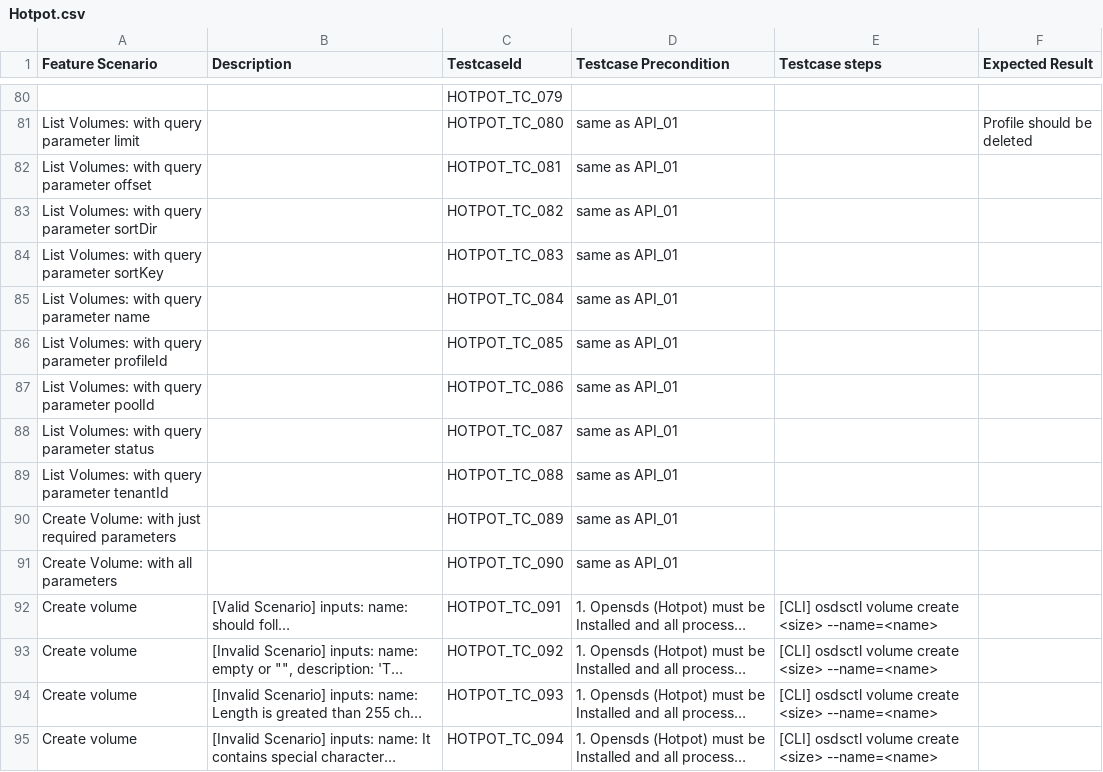
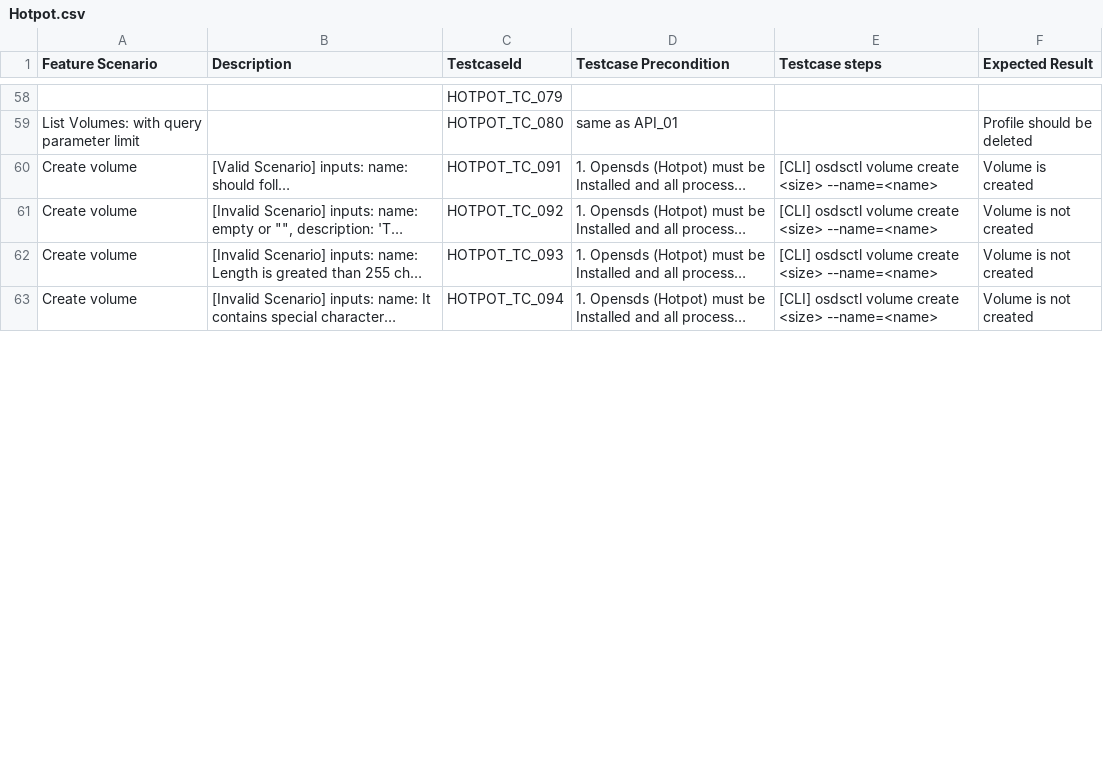
Before and after one commit to sodafoundation/qa, a CSV file: testcases/Hotpot.csv, drawn as a sheet; only a part is shown, gaps mark what is left out; long unchanged cells end in …; removed rows and columns are numbered as before the commit, all else as after; the diff covers the shown part only; the diff names each change by its address in the sheet, - before the commit and + after, or states it on an @@ line.

```diff
--- a/testcases/Hotpot.csv
+++ b/testcases/Hotpot.csv
-row 82: List Volumes: with query parameter offset |  | HOTPOT_TC_081 | same as API_01
-row 83: List Volumes: with query parameter sortDir |  | HOTPOT_TC_082 | same as API_01
-row 84: List Volumes: with query parameter sortKey |  | HOTPOT_TC_083 | same as API_01
-row 85: List Volumes: with query parameter name |  | HOTPOT_TC_084 | same as API_01
-row 86: List Volumes: with query parameter profileId |  | HOTPOT_TC_085 | same as API_01
-row 87: List Volumes: with query parameter poolId |  | HOTPOT_TC_086 | same as API_01
-row 88: List Volumes: with query parameter status |  | HOTPOT_TC_087 | same as API_01
-row 89: List Volumes: with query parameter tenantId |  | HOTPOT_TC_088 | same as API_01
-row 90: Create Volume: with just required parameters |  | HOTPOT_TC_089 | same as API_01
-row 91: Create Volume: with all parameters |  | HOTPOT_TC_090 | same as API_01
-F60 (Expected Result): (empty)
+F60 (Expected Result): Volume is created
-F61:F63 (Expected Result): (empty)
+F61:F63 (Expected Result): Volume is not created
```
Also changed, not shown: 22 removed rows and 66 edited cells elsewhere in this file, testcases/VMware_VRO_Plugin.csv, 6 other files.
